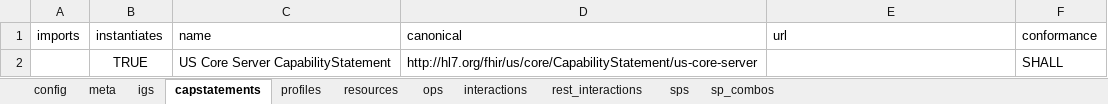
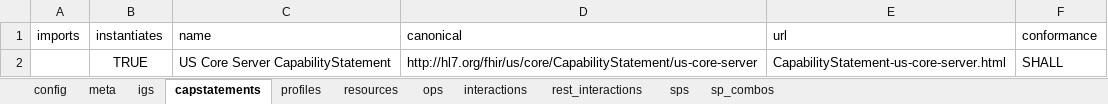
Before and after one commit to HL7/US-Core, an Excel workbook: input/resources_spreadsheets/uscore-server.xlsx, sheet capstatements, drawn as a sheet; values as stored, in another font and other column widths than the file's, no borders; the diff names each change by its address in the sheet, - before the commit and + after, or states it on an @@ line.

```diff
--- a/input/resources_spreadsheets/uscore-server.xlsx (sheet capstatements)
+++ b/input/resources_spreadsheets/uscore-server.xlsx (sheet capstatements)
-E2 (url): (empty)
+E2 (url): CapabilityStatement-us-core-server.html
```
Also changed, not shown: input/resources_spreadsheets/uscore-client.xlsx.
